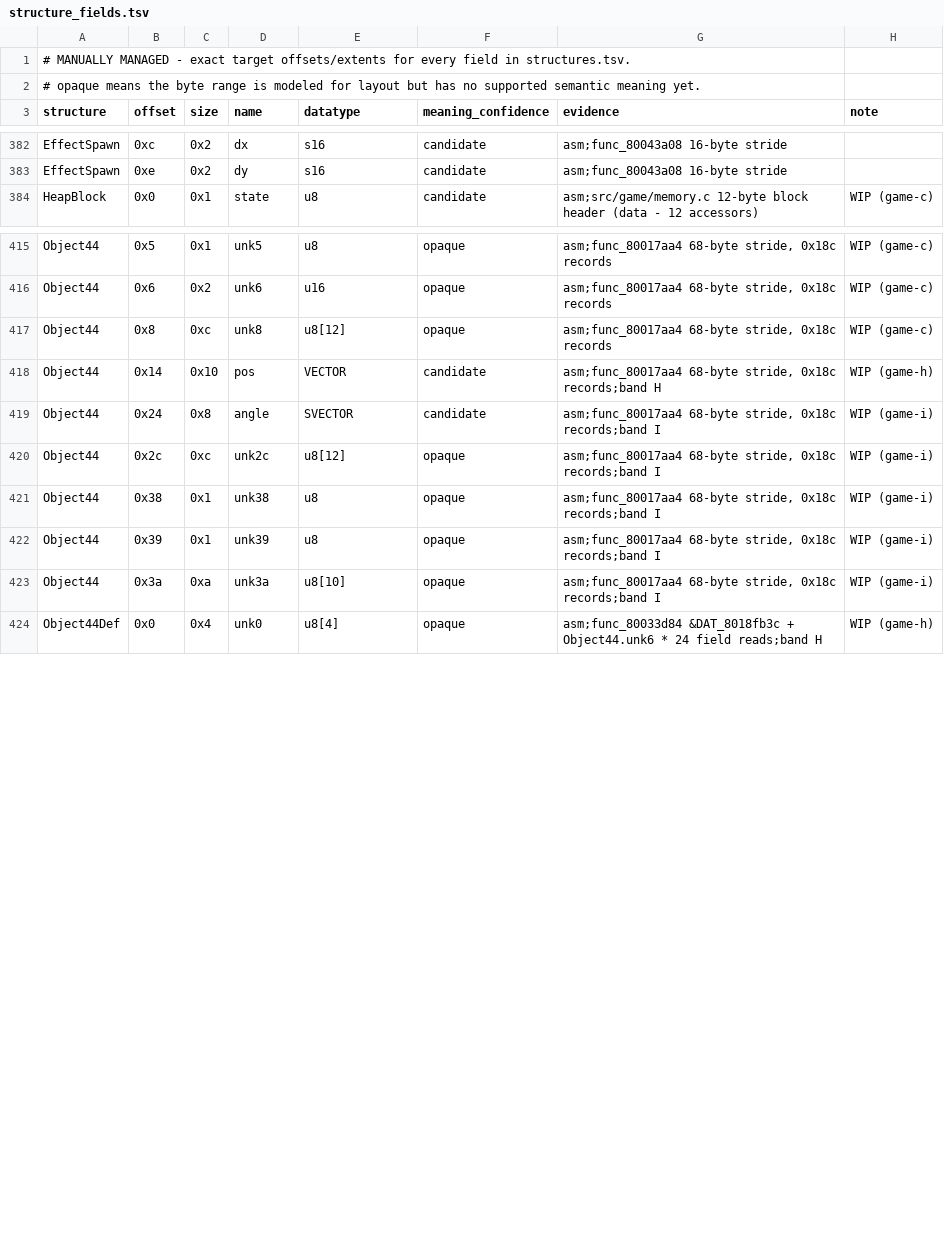
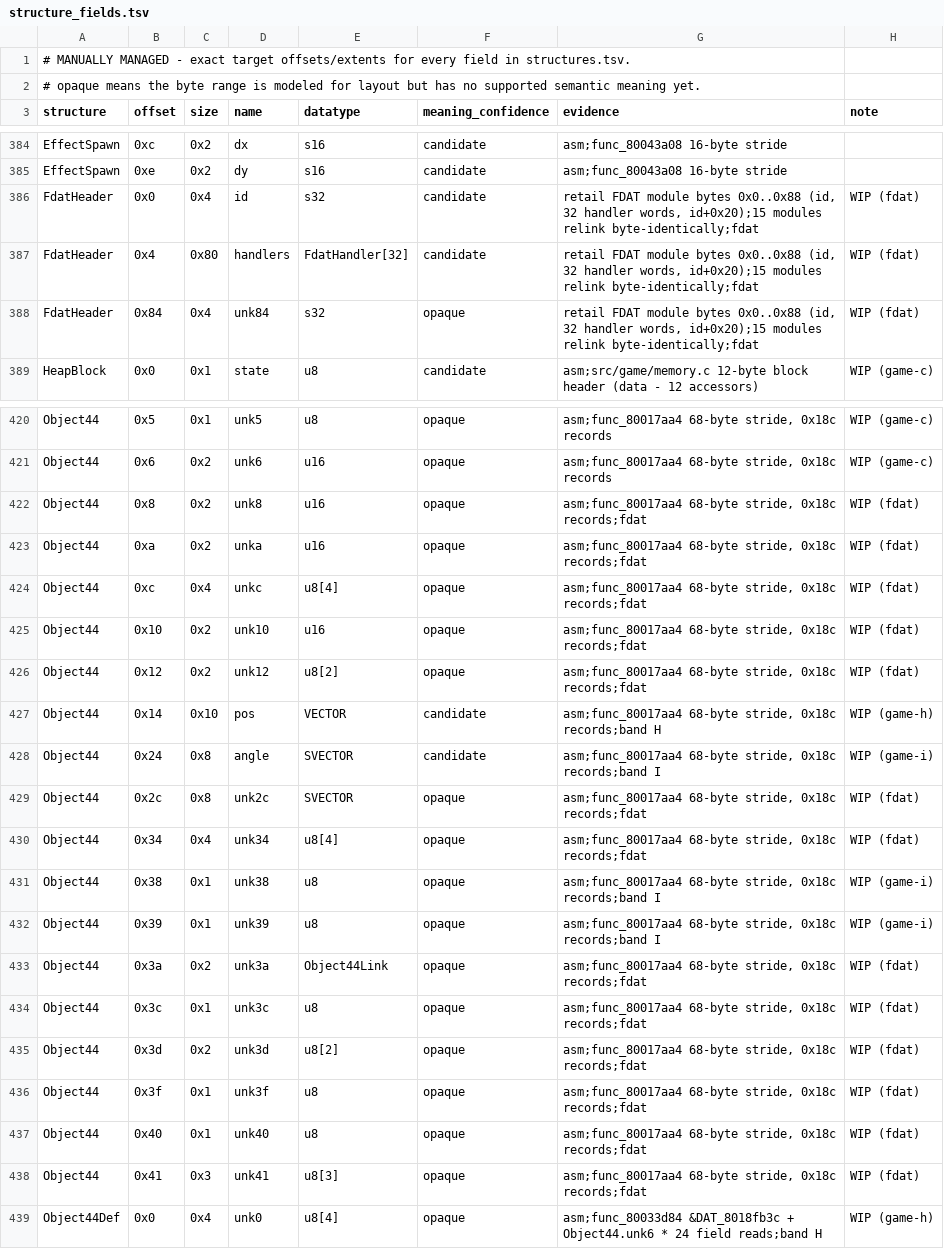
Before and after one commit to Voicedrew11/kings-field-3-decomp, a TSV file: config/retail/structure_fields.tsv, drawn as a sheet; only a part is shown, gaps mark what is left out; the diff covers the shown part only.

```diff
--- a/config/retail/structure_fields.tsv
+++ b/config/retail/structure_fields.tsv
@@ -383,2 +385,5 @@ EffectSpawn	0xc	0x2	dx	s16	candidate	asm;func_80043a08 16-byte stride
 EffectSpawn	0xe	0x2	dy	s16	candidate	asm;func_80043a08 16-byte stride	
+FdatHeader	0x0	0x4	id	s32	candidate	retail FDAT module bytes 0x0..0x88 (id, 32 handler words, id+0x20);15 modules relink byte-identically;fdat	WIP (fdat)
+FdatHeader	0x4	0x80	handlers	FdatHandler[32]	candidate	retail FDAT module bytes 0x0..0x88 (id, 32 handler words, id+0x20);15 modules relink byte-identically;fdat	WIP (fdat)
+FdatHeader	0x84	0x4	unk84	s32	opaque	retail FDAT module bytes 0x0..0x88 (id, 32 handler words, id+0x20);15 modules relink byte-identically;fdat	WIP (fdat)
 HeapBlock	0x0	0x1	state	u8	candidate	asm;src/game/memory.c 12-byte block header (data - 12 accessors)	WIP (game-c)
@@ -416,9 +421,19 @@ Object44	0x5	0x1	unk5	u8	opaque	asm;func_80017aa4 68-byte stride, 0x18c records
 Object44	0x6	0x2	unk6	u16	opaque	asm;func_80017aa4 68-byte stride, 0x18c records	WIP (game-c)
-Object44	0x8	0xc	unk8	u8[12]	opaque	asm;func_80017aa4 68-byte stride, 0x18c records	WIP (game-c)
+Object44	0x8	0x2	unk8	u16	opaque	asm;func_80017aa4 68-byte stride, 0x18c records;fdat	WIP (fdat)
+Object44	0xa	0x2	unka	u16	opaque	asm;func_80017aa4 68-byte stride, 0x18c records;fdat	WIP (fdat)
+Object44	0xc	0x4	unkc	u8[4]	opaque	asm;func_80017aa4 68-byte stride, 0x18c records;fdat	WIP (fdat)
+Object44	0x10	0x2	unk10	u16	opaque	asm;func_80017aa4 68-byte stride, 0x18c records;fdat	WIP (fdat)
+Object44	0x12	0x2	unk12	u8[2]	opaque	asm;func_80017aa4 68-byte stride, 0x18c records;fdat	WIP (fdat)
 Object44	0x14	0x10	pos	VECTOR	candidate	asm;func_80017aa4 68-byte stride, 0x18c records;band H	WIP (game-h)
 Object44	0x24	0x8	angle	SVECTOR	candidate	asm;func_80017aa4 68-byte stride, 0x18c records;band I	WIP (game-i)
-Object44	0x2c	0xc	unk2c	u8[12]	opaque	asm;func_80017aa4 68-byte stride, 0x18c records;band I	WIP (game-i)
+Object44	0x2c	0x8	unk2c	SVECTOR	opaque	asm;func_80017aa4 68-byte stride, 0x18c records;fdat	WIP (fdat)
+Object44	0x34	0x4	unk34	u8[4]	opaque	asm;func_80017aa4 68-byte stride, 0x18c records;fdat	WIP (fdat)
 Object44	0x38	0x1	unk38	u8	opaque	asm;func_80017aa4 68-byte stride, 0x18c records;band I	WIP (game-i)
 Object44	0x39	0x1	unk39	u8	opaque	asm;func_80017aa4 68-byte stride, 0x18c records;band I	WIP (game-i)
-Object44	0x3a	0xa	unk3a	u8[10]	opaque	asm;func_80017aa4 68-byte stride, 0x18c records;band I	WIP (game-i)
+Object44	0x3a	0x2	unk3a	Object44Link	opaque	asm;func_80017aa4 68-byte stride, 0x18c records;fdat	WIP (fdat)
+Object44	0x3c	0x1	unk3c	u8	opaque	asm;func_80017aa4 68-byte stride, 0x18c records;fdat	WIP (fdat)
+Object44	0x3d	0x2	unk3d	u8[2]	opaque	asm;func_80017aa4 68-byte stride, 0x18c records;fdat	WIP (fdat)
+Object44	0x3f	0x1	unk3f	u8	opaque	asm;func_80017aa4 68-byte stride, 0x18c records;fdat	WIP (fdat)
+Object44	0x40	0x1	unk40	u8	opaque	asm;func_80017aa4 68-byte stride, 0x18c records;fdat	WIP (fdat)
+Object44	0x41	0x3	unk41	u8[3]	opaque	asm;func_80017aa4 68-byte stride, 0x18c records;fdat	WIP (fdat)
 Object44Def	0x0	0x4	unk0	u8[4]	opaque	asm;func_80033d84 &DAT_8018fb3c + Object44.unk6 * 24 field reads;band H	WIP (game-h)
```
Also changed, not shown: 6 added rows and 14 edited cells elsewhere in this file, config/retail/structures.tsv, 1 other file.
